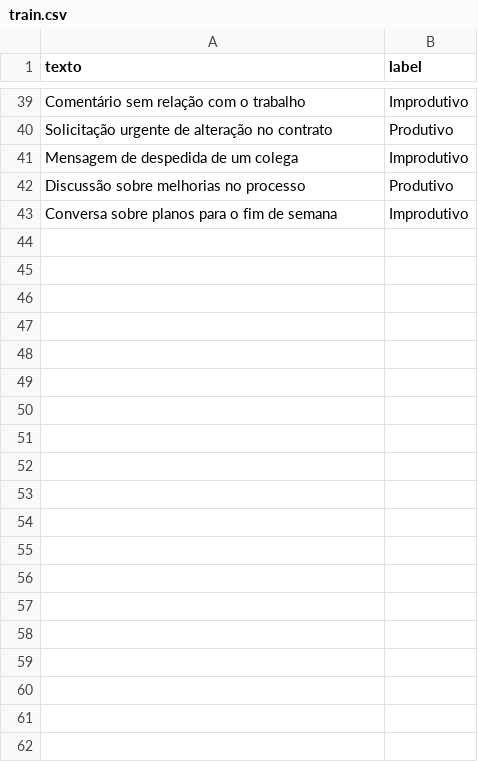
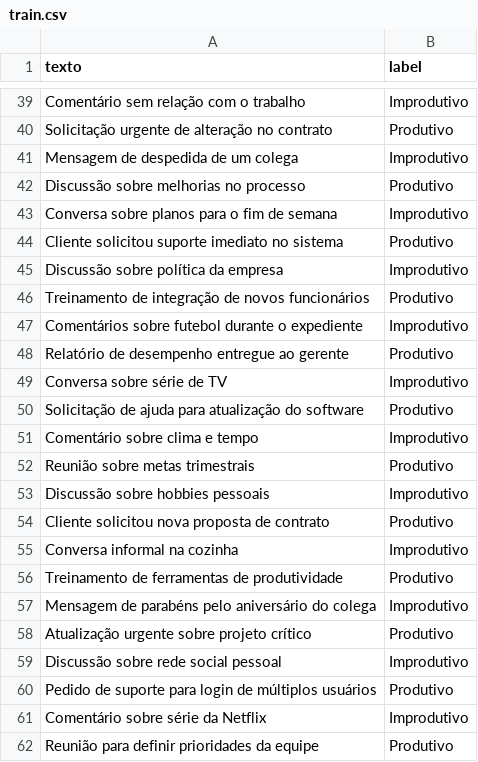
Before and after one commit to Guilhermeh-R/Analise-Email, a CSV file: back/train.csv, drawn as a sheet; only a part is shown, gaps mark what is left out; the diff covers the shown part only.

```diff
--- a/back/train.csv
+++ b/back/train.csv
@@ -43 +43,20 @@ texto,label
 "Conversa sobre planos para o fim de semana","Improdutivo"
+"Cliente solicitou suporte imediato no sistema","Produtivo"
+"Discussão sobre política da empresa","Improdutivo"
+"Treinamento de integração de novos funcionários","Produtivo"
+"Comentários sobre futebol durante o expediente","Improdutivo"
+"Relatório de desempenho entregue ao gerente","Produtivo"
+"Conversa sobre série de TV","Improdutivo"
+"Solicitação de ajuda para atualização do software","Produtivo"
+"Comentário sobre clima e tempo","Improdutivo"
+"Reunião sobre metas trimestrais","Produtivo"
+"Discussão sobre hobbies pessoais","Improdutivo"
+"Cliente solicitou nova proposta de contrato","Produtivo"
+"Conversa informal na cozinha","Improdutivo"
+"Treinamento de ferramentas de produtividade","Produtivo"
+"Mensagem de parabéns pelo aniversário do colega","Improdutivo"
+"Atualização urgente sobre projeto crítico","Produtivo"
+"Discussão sobre rede social pessoal","Improdutivo"
+"Pedido de suporte para login de múltiplos usuários","Produtivo"
+"Comentário sobre série da Netflix","Improdutivo"
+"Reunião para definir prioridades da equipe","Produtivo"
```
Also changed, not shown: 53 added rows elsewhere in this file, 1 other file.
